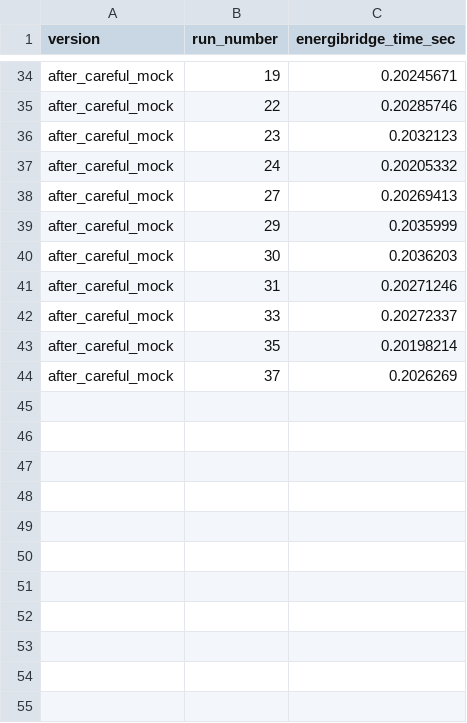
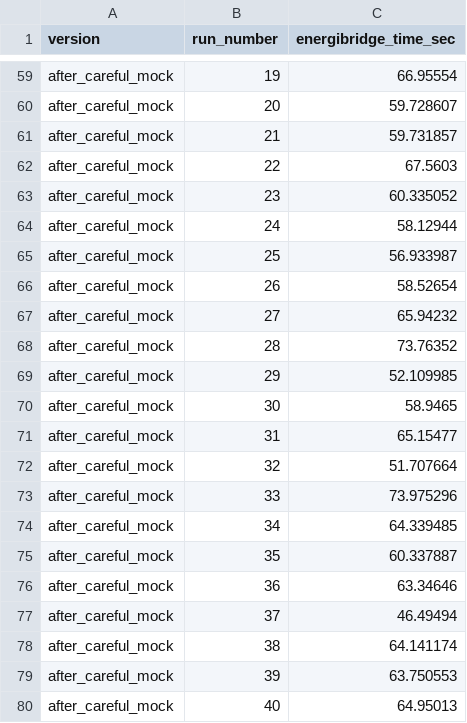
Before and after one commit to liu906/SpeedUpSlowTest, a CSV file: versions/BuffaLogs_399/execution_time_data_only_mock_part.csv, drawn as a sheet; only a part is shown, gaps mark what is left out; addresses are those after the commit; the diff covers the shown part only; the diff names each change by its address in the sheet, - before the commit and + after, or states it on an @@ line.

```diff
--- a/versions/BuffaLogs_399/execution_time_data_only_mock_part.csv
+++ b/versions/BuffaLogs_399/execution_time_data_only_mock_part.csv
-C59 (energibridge_time_sec): 0.20245671
+C59 (energibridge_time_sec): 66.95554
+row 60: after_careful_mock | 20 | 59.728607
+row 61: after_careful_mock | 21 | 59.731857
-C62 (energibridge_time_sec): 0.20285746
+C62 (energibridge_time_sec): 67.5603
-C63 (energibridge_time_sec): 0.2032123
+C63 (energibridge_time_sec): 60.335052
-C64 (energibridge_time_sec): 0.20205332
+C64 (energibridge_time_sec): 58.12944
+row 65: after_careful_mock | 25 | 56.933987
+row 66: after_careful_mock | 26 | 58.52654
-C67 (energibridge_time_sec): 0.20269413
+C67 (energibridge_time_sec): 65.94232
+row 68: after_careful_mock | 28 | 73.76352
-C69 (energibridge_time_sec): 0.2035999
+C69 (energibridge_time_sec): 52.109985
-C70 (energibridge_time_sec): 0.2036203
+C70 (energibridge_time_sec): 58.9465
-C71 (energibridge_time_sec): 0.20271246
+C71 (energibridge_time_sec): 65.15477
+row 72: after_careful_mock | 32 | 51.707664
-C73 (energibridge_time_sec): 0.20272337
+C73 (energibridge_time_sec): 73.975296
+row 74: after_careful_mock | 34 | 64.339485
-C75 (energibridge_time_sec): 0.20198214
+C75 (energibridge_time_sec): 60.337887
+row 76: after_careful_mock | 36 | 63.34646
-C77 (energibridge_time_sec): 0.2026269
+C77 (energibridge_time_sec): 46.49494
+row 78: after_careful_mock | 38 | 64.141174
+row 79: after_careful_mock | 39 | 63.750553
+row 80: after_careful_mock | 40 | 64.95013
```
Also changed, not shown: 26 added rows, 1 removed row and 31 edited cells elsewhere in this file, versions/BuffaLogs_399/energy_data_only_mock_part.csv, 22 other files.
